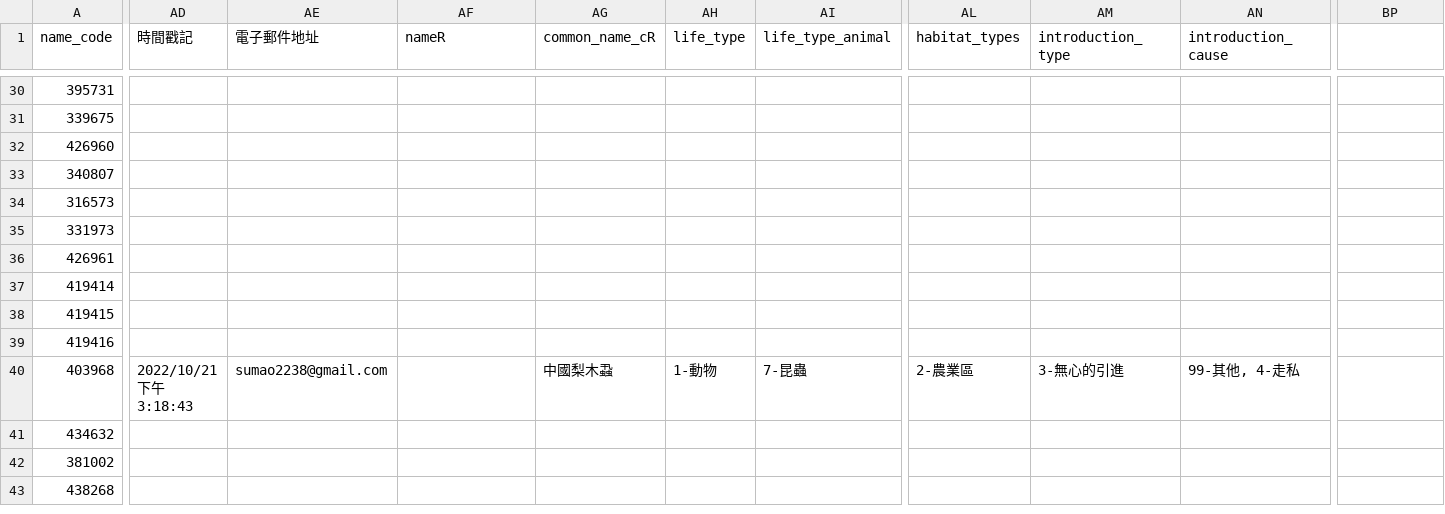
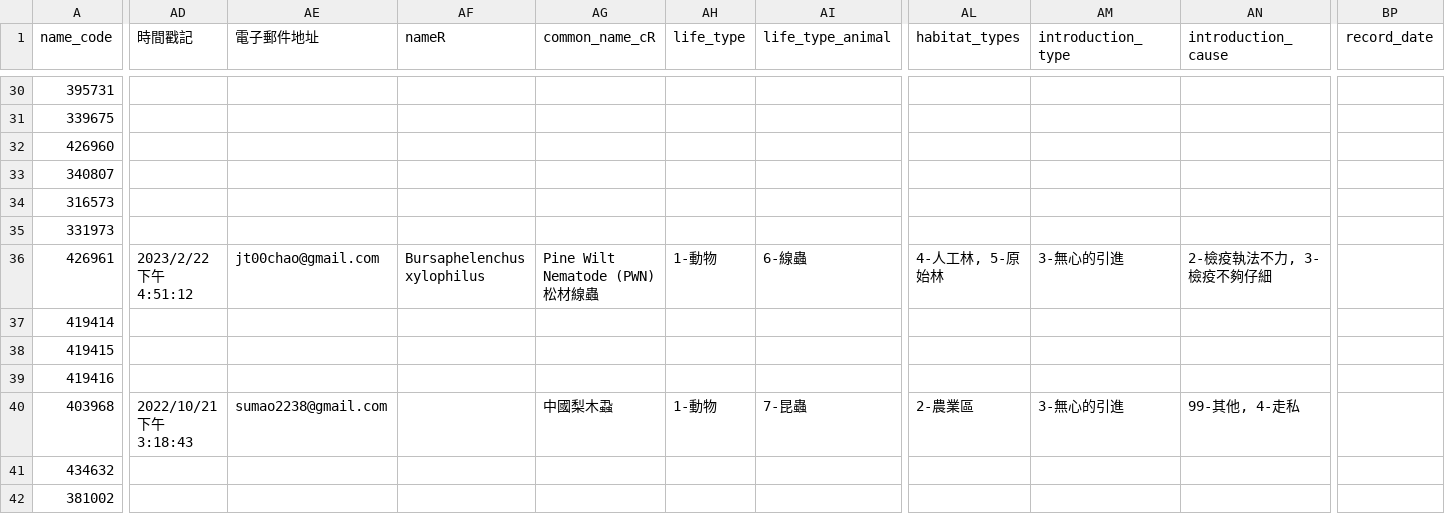
Before and after one commit to LinkItONEDevGroup/tiasdswak, a CSV file: include/台灣外來入侵種資料集 - 合併補充資料集.csv, drawn as a sheet; only a part is shown, gaps mark what is left out; the shorter side is filled out with more unchanged rows; the diff covers the shown part only; the diff names each change by its address in the sheet, - before the commit and + after, or states it on an @@ line.

Commit message:
update: data version init.c1

```diff
--- a/include/台灣外來入侵種資料集 - 合併補充資料集.csv
+++ b/include/台灣外來入侵種資料集 - 合併補充資料集.csv
-BP1: (empty)
+BP1: record_date
-AD36 (時間戳記): (empty)
+AD36 (時間戳記): 2023/2/22 下午 4:51:12
-AE36 (電子郵件地址): (empty)
+AE36 (電子郵件地址): jt00chao@gmail.com
-AF36 (nameR): (empty)
+AF36 (nameR): Bursaphelenchus xylophilus
-AG36 (common_name_cR): (empty)
+AG36 (common_name_cR): Pine Wilt Nematode (PWN) 松材線蟲
-AH36 (life_type): (empty)
+AH36 (life_type): 1-動物
-AI36 (life_type_animal): (empty)
+AI36 (life_type_animal): 6-線蟲
-AL36 (habitat_types): (empty)
+AL36 (habitat_types): 4-人工林, 5-原始林
-AM36 (introduction_type): (empty)
+AM36 (introduction_type): 3-無心的引進
-AN36 (introduction_cause): (empty)
+AN36 (introduction_cause): 2-檢疫執法不力, 3-檢疫不夠仔細
```
Also changed, not shown: 22 edited cells elsewhere in this file, include/col_def.csv, include/台灣外來入侵種資料集 - 補充資料.csv, 22 other files.
